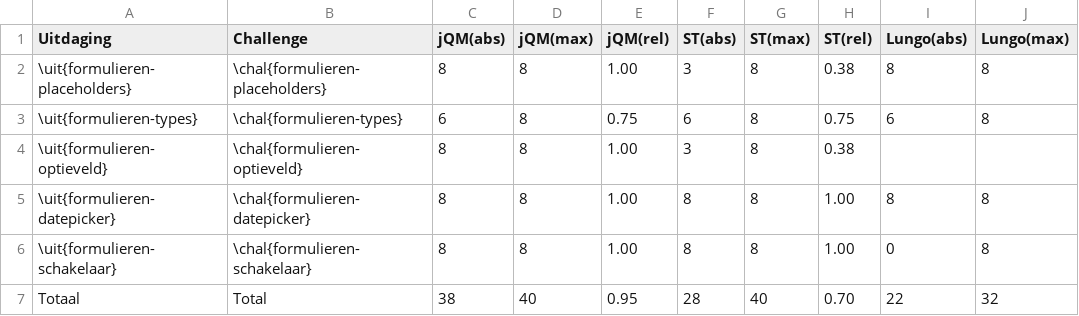
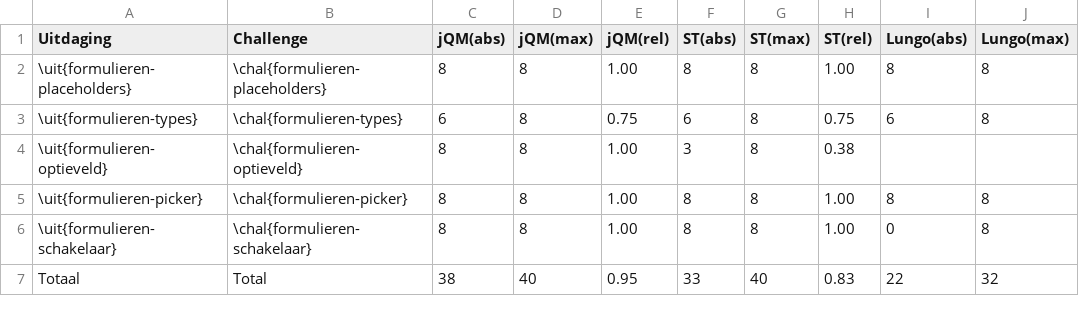
Before and after one commit to sandervanloock/HTMobieL, a CSV file: Masterproef/tabellen/ondersteuning/formulieren.csv, drawn as a sheet; only a part is shown; the diff names each change by its address in the sheet, - before the commit and + after, or states it on an @@ line.

Commit message:
datepicker command

```diff
--- a/Masterproef/tabellen/ondersteuning/formulieren.csv
+++ b/Masterproef/tabellen/ondersteuning/formulieren.csv
-F2 (ST(abs)): 3
+F2 (ST(abs)): 8
-H2 (ST(rel)): 0.38
+H2 (ST(rel)): 1.00
-A5 (Uitdaging): \uit{formulieren-datepicker}
+A5 (Uitdaging): \uit{formulieren-picker}
-B5 (Challenge): \chal{formulieren-datepicker}
+B5 (Challenge): \chal{formulieren-picker}
-F7 (ST(abs)): 28
+F7 (ST(abs)): 33
-H7 (ST(rel)): 0.70
+H7 (ST(rel)): 0.83
```
Also changed, not shown: 2 other files.
